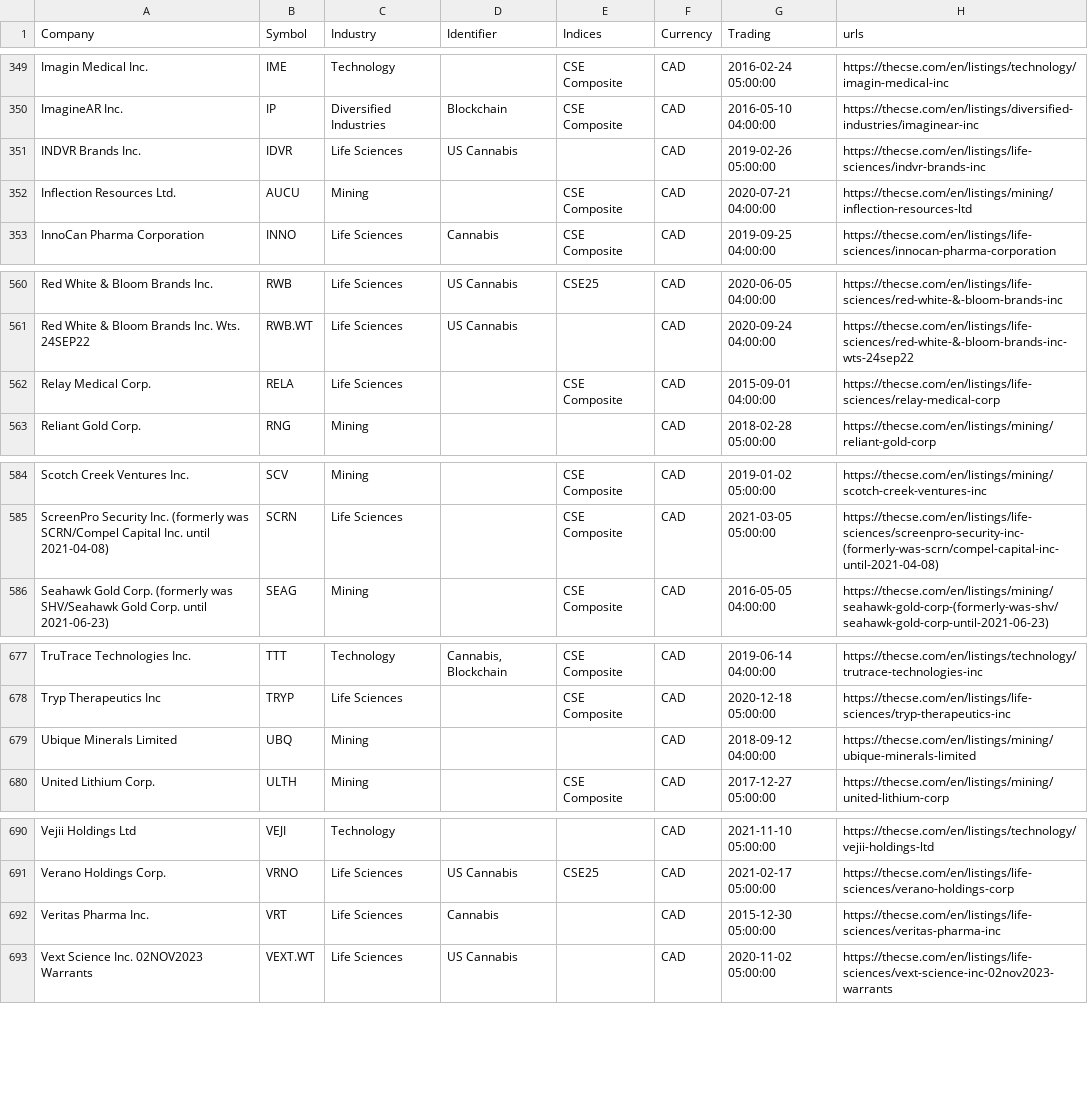
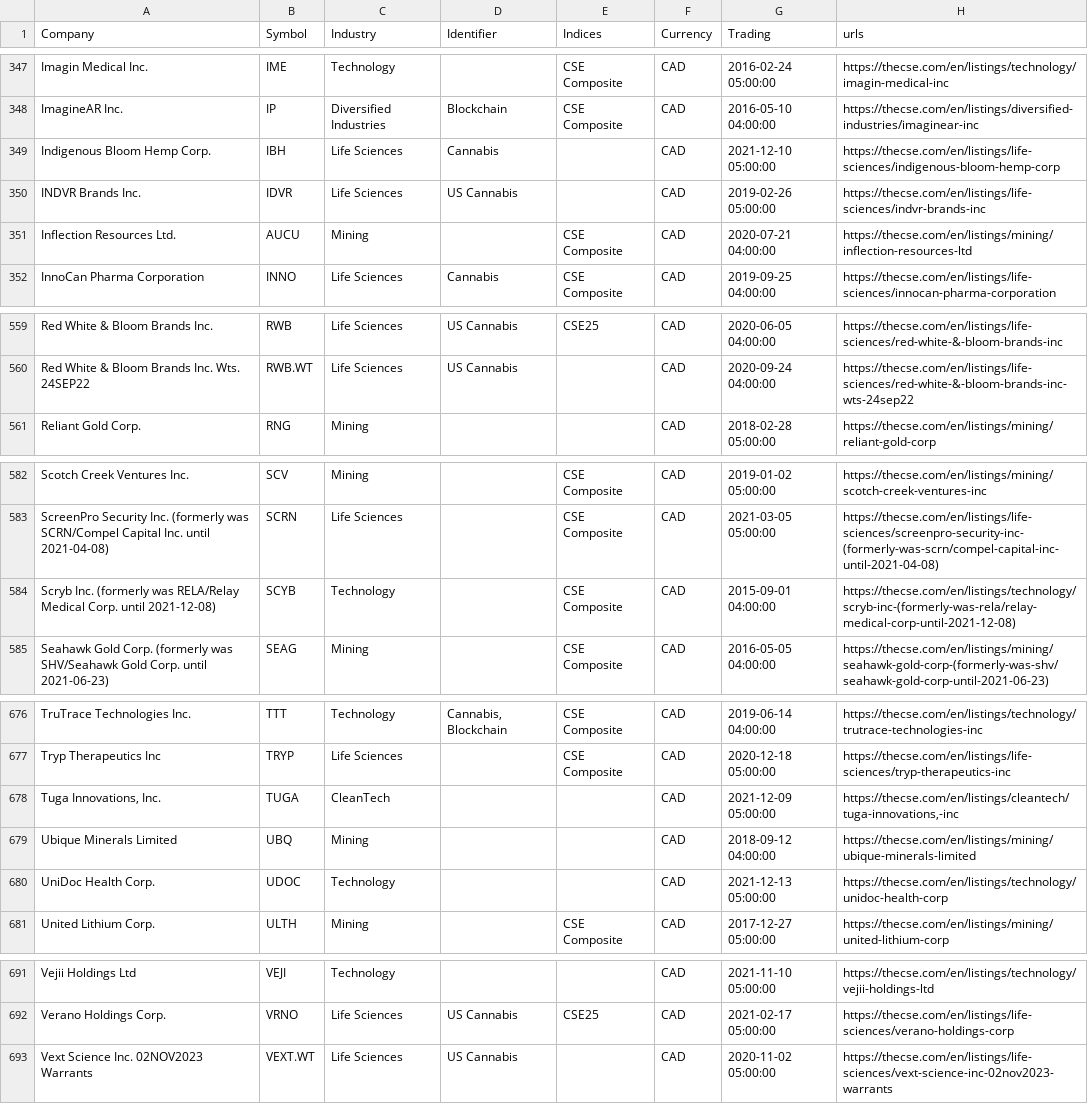
Before and after one commit to FriendlyUser/cad_tickers_list, a CSV file: static/latest/cse.csv, drawn as a sheet; only a part is shown, gaps mark what is left out; removed rows and columns are numbered as before the commit, all else as after; the diff covers the shown part only; the diff names each change by its address in the sheet, - before the commit and + after, or states it on an @@ line.

```diff
--- a/static/latest/cse.csv
+++ b/static/latest/cse.csv
+row 349: Indigenous Bloom Hemp Corp. | IBH | Life Sciences | Cannabis |  | CAD | 2021-12-10 05:00:00 | https://thecse.com/en/listings/life-sciences/indigenous-bloom-hemp-corp
-row 562: Relay Medical Corp. | RELA | Life Sciences |  | CSE Composite | CAD | 2015-09-01 04:00:00 | https://thecse.com/en/listings/life-sciences/relay-medical-corp
+row 584: Scryb Inc. (formerly was RELA/Relay Medical Corp. until 2021-12-08) | SCYB | Technology |  | CSE Composite | CAD | 2015-09-01 04:00:00 | https://thecse.com/en/listings/technology/scryb-inc-(formerly-was-rela/relay-medical-corp-until-2021-12-08)
+row 678: Tuga Innovations, Inc. | TUGA | CleanTech |  |  | CAD | 2021-12-09 05:00:00 | https://thecse.com/en/listings/cleantech/tuga-innovations,-inc
+row 680: UniDoc Health Corp. | UDOC | Technology |  |  | CAD | 2021-12-13 05:00:00 | https://thecse.com/en/listings/technology/unidoc-health-corp
-row 692: Veritas Pharma Inc. | VRT | Life Sciences | Cannabis |  | CAD | 2015-12-30 05:00:00 | https://thecse.com/en/listings/life-sciences/veritas-pharma-inc
```
Also changed, not shown: 2 removed rows, 1 moved row and 2 edited cells elsewhere in this file.
